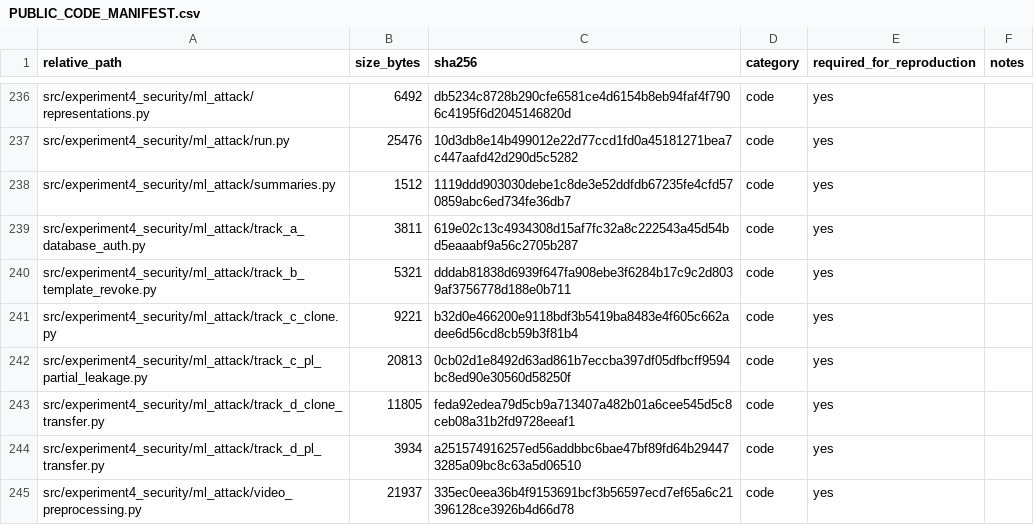
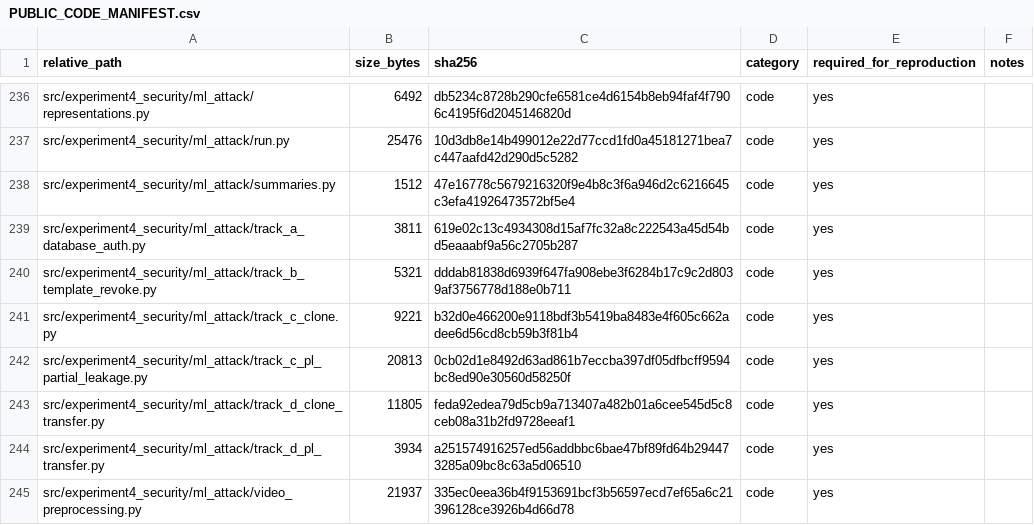
Before and after one commit to Daniel-dzq/Dual-Channel-Fiber-Puf, a CSV file: PUBLIC_CODE_MANIFEST.csv, drawn as a sheet; only a part is shown, gaps mark what is left out.

```diff
--- a/PUBLIC_CODE_MANIFEST.csv
+++ b/PUBLIC_CODE_MANIFEST.csv
@@ -237,3 +237,3 @@ src/experiment4_security/ml_attack/representations.py,6492,db5234c8728b290cfe658
 src/experiment4_security/ml_attack/run.py,25476,10d3db8e14b499012e22d77ccd1fd0a45181271bea7c447aafd42d290d5c5282,code,yes,
-src/experiment4_security/ml_attack/summaries.py,1512,1119ddd903030debe1c8de3e52ddfdb67235fe4cfd570859abc6ed734fe36db7,code,yes,
+src/experiment4_security/ml_attack/summaries.py,1512,47e16778c5679216320f9e4b8c3f6a946d2c6216645c3efa41926473572bf5e4,code,yes,
 src/experiment4_security/ml_attack/track_a_database_auth.py,3811,619e02c13c4934308d15af7fc32a8c222543a45d54bd5eaaabf9a56c2705b287,code,yes,
```
Also changed, not shown: 1 other file.
